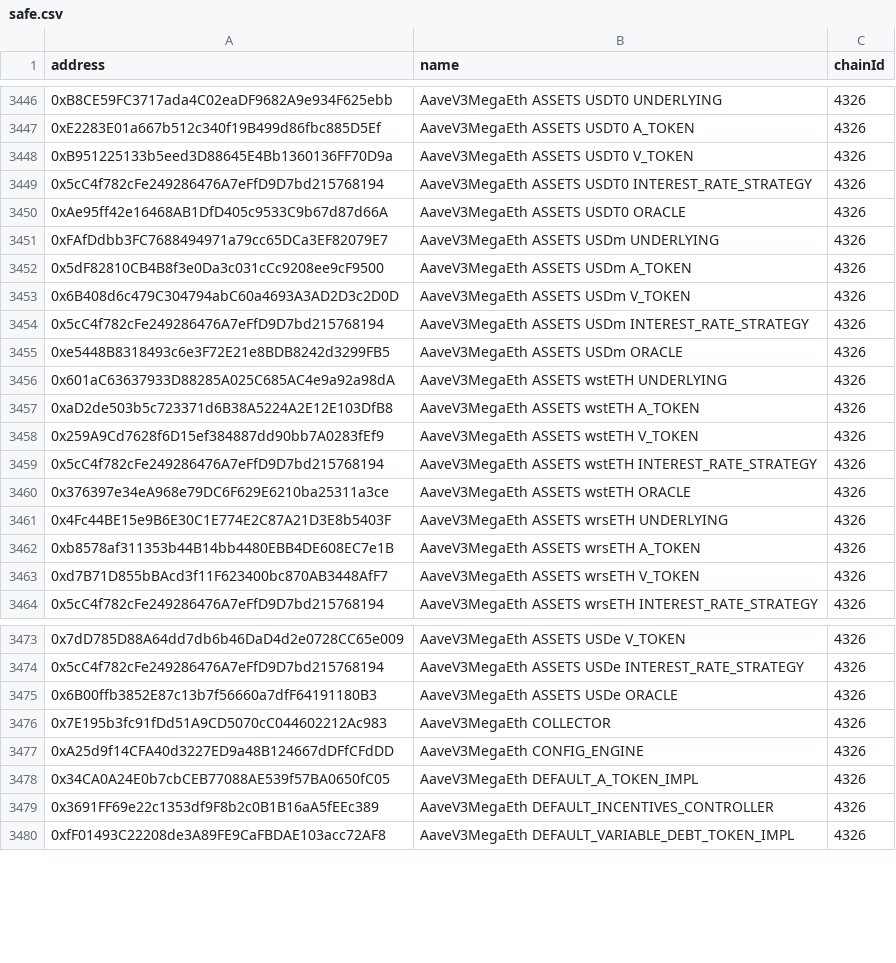
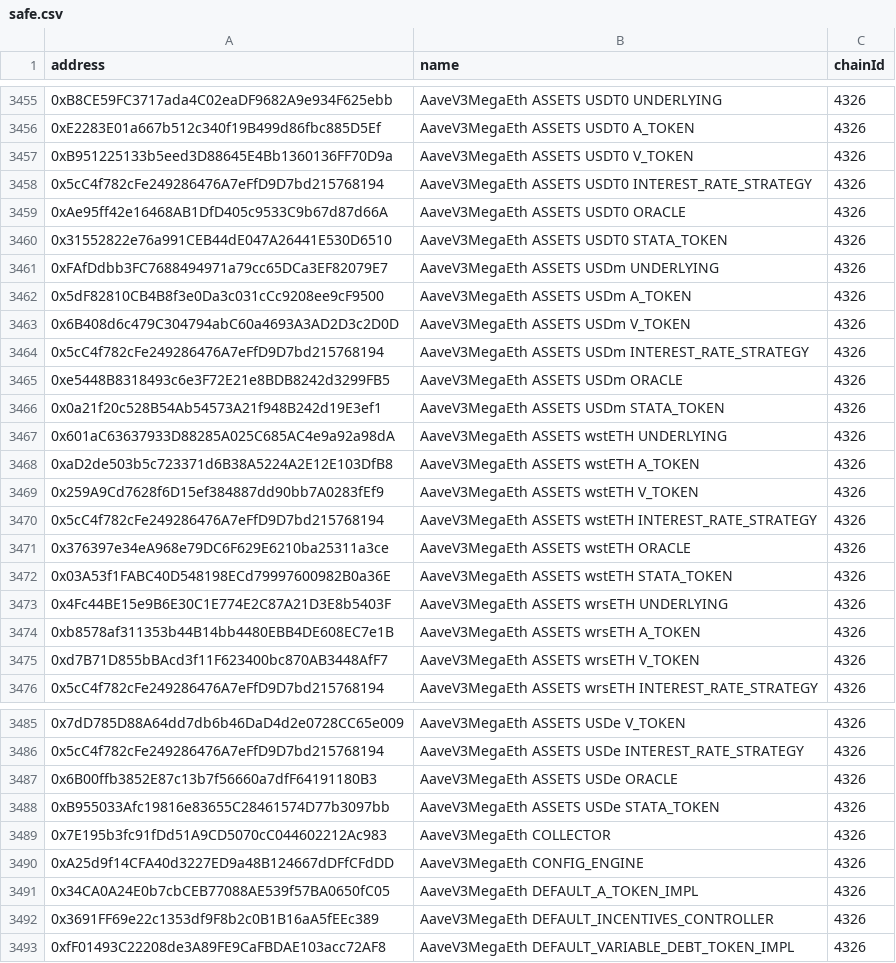
Before and after one commit to TokenLogic-com-au/aave-address-book, a CSV file: safe.csv, drawn as a sheet; only a part is shown, gaps mark what is left out; the diff covers the shown part only; the diff names each change by its address in the sheet, - before the commit and + after, or states it on an @@ line.

```diff
--- a/safe.csv
+++ b/safe.csv
+row 3460: 0x31552822e76a991CEB44dE047A26441E530D6510 | AaveV3MegaEth ASSETS USDT0 STATA_TOKEN | 4326
+row 3466: 0x0a21f20c528B54Ab54573A21f948B242d19E3ef1 | AaveV3MegaEth ASSETS USDm STATA_TOKEN | 4326
+row 3472: 0x03A53f1FABC40D548198ECd79997600982B0a36E | AaveV3MegaEth ASSETS wstETH STATA_TOKEN | 4326
+row 3488: 0xB955033Afc19816e83655C28461574D77b3097bb | AaveV3MegaEth ASSETS USDe STATA_TOKEN | 4326
```
Also changed, not shown: 9 added rows elsewhere in this file, 8 other files.
